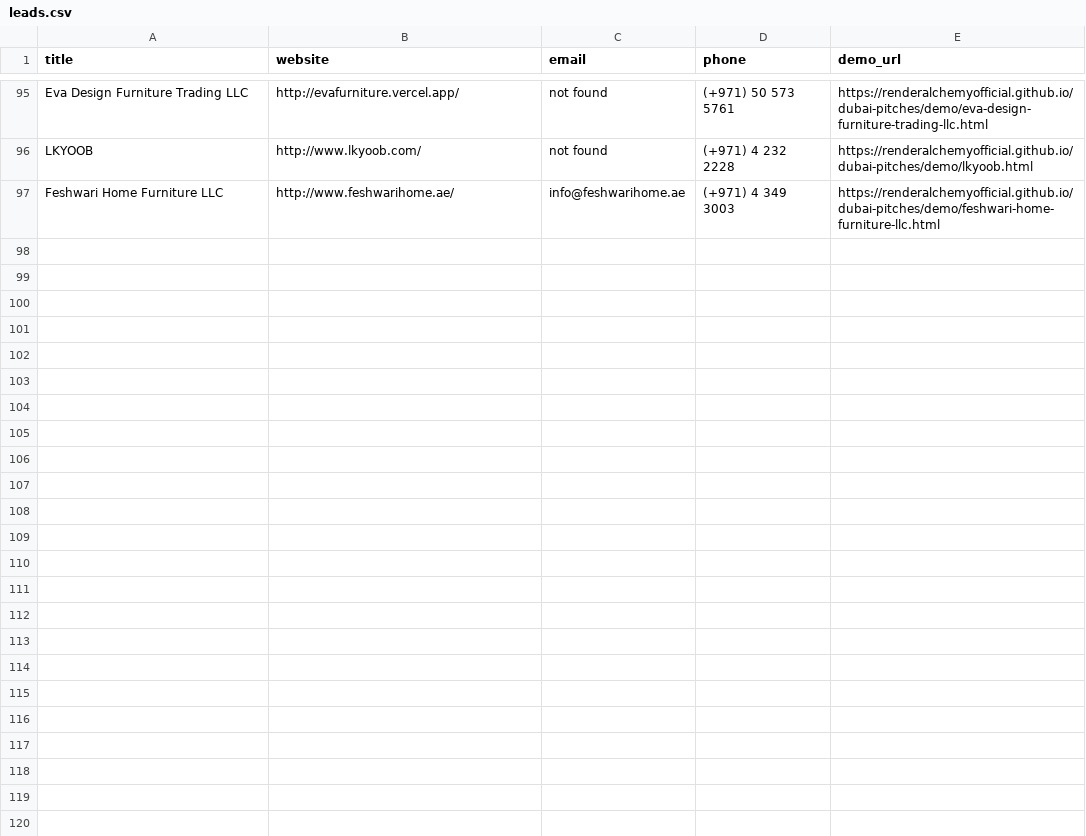
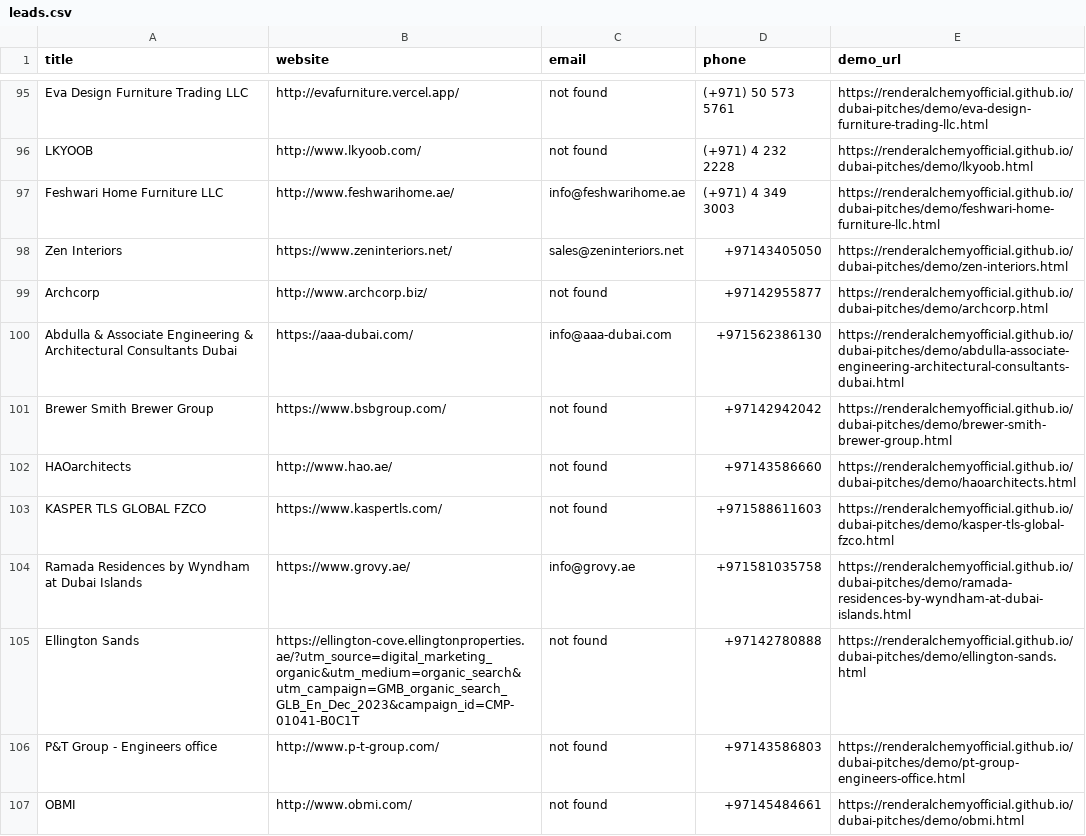
Before and after one commit to renderalchemyofficial/dubai-pitches, a CSV file: leads.csv, drawn as a sheet; only a part is shown, gaps mark what is left out; the diff covers the shown part only; the diff names each change by its address in the sheet, - before the commit and + after, or states it on an @@ line.

Commit message:
Daily run 2025-06-24: batch 1 (20 leads)

```diff
--- a/leads.csv
+++ b/leads.csv
+row 98: Zen Interiors | https://www.zeninteriors.net/ | sales@zeninteriors.net | +97143405050 | https://renderalchemyofficial.github.io/dubai-pitches/demo/zen-interiors.html
+row 99: Archcorp | http://www.archcorp.biz/ | not found | +97142955877 | https://renderalchemyofficial.github.io/dubai-pitches/demo/archcorp.html
+row 100: Abdulla & Associate Engineering & Architectural Consultants Dubai | https://aaa-dubai.com/ | info@aaa-dubai.com | +971562386130 | https://renderalchemyofficial.github.io/dubai-pitches/demo/abdulla-associate-engineering-architectural-consultants-dubai.html
+row 101: Brewer Smith Brewer Group | https://www.bsbgroup.com/ | not found | +97142942042 | https://renderalchemyofficial.github.io/dubai-pitches/demo/brewer-smith-brewer-group.html
+row 102: HAOarchitects | http://www.hao.ae/ | not found | +97143586660 | https://renderalchemyofficial.github.io/dubai-pitches/demo/haoarchitects.html
+row 103: KASPER TLS GLOBAL FZCO | https://www.kaspertls.com/ | not found | +971588611603 | https://renderalchemyofficial.github.io/dubai-pitches/demo/kasper-tls-global-fzco.html
+row 104: Ramada Residences by Wyndham at Dubai Islands | https://www.grovy.ae/ | info@grovy.ae | +971581035758 | https://renderalchemyofficial.github.io/dubai-pitches/demo/ramada-residences-by-wyndham-at-dubai-islands.html
+row 105: Ellington Sands | https://ellington-cove.ellingtonproperties.ae/?utm_source=digital_marketing_organic&utm_medium=organic_search&utm_campaign=GMB_organic_search_GLB_En_Dec_2023&campaign_id=CMP-01041-B0C1T | not found | +97142780888 | https://renderalchemyofficial.github.io/dubai-pitches/demo/ellington-sands.html
+row 106: P&T Group - Engineers office | http://www.p-t-group.com/ | not found | +97143586803 | https://renderalchemyofficial.github.io/dubai-pitches/demo/pt-group-engineers-office.html
+row 107: OBMI | http://www.obmi.com/ | not found | +97145484661 | https://renderalchemyofficial.github.io/dubai-pitches/demo/obmi.html
```
Also changed, not shown: 10 added rows elsewhere in this file, 20 other files.
